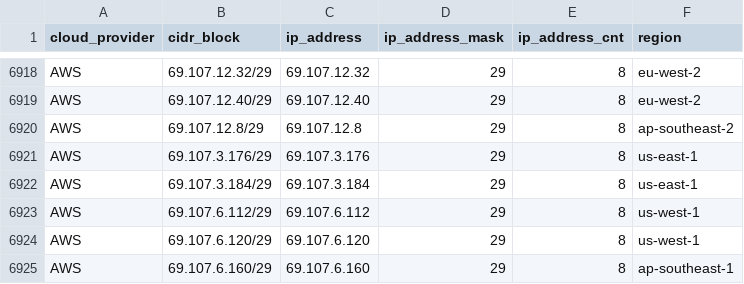
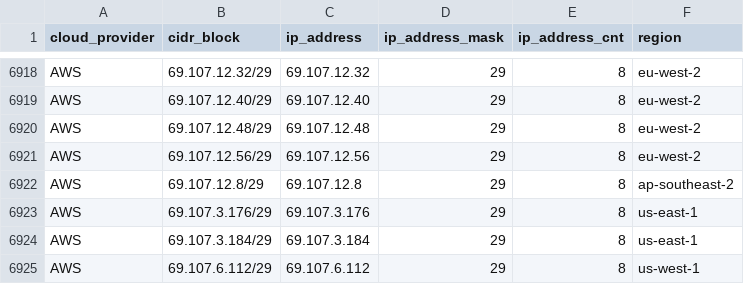
Before and after one commit to danilabs/public-cloud-provider-ip-ranges, a CSV file: data/providers/aws.csv, drawn as a sheet; only a part is shown, gaps mark what is left out; the shorter side is filled out with more unchanged rows.

```diff
--- a/data/providers/aws.csv
+++ b/data/providers/aws.csv
@@ -6919,2 +6919,4 @@ AWS,69.107.12.32/29,69.107.12.32,29,8,eu-west-2
 AWS,69.107.12.40/29,69.107.12.40,29,8,eu-west-2
+AWS,69.107.12.48/29,69.107.12.48,29,8,eu-west-2
+AWS,69.107.12.56/29,69.107.12.56,29,8,eu-west-2
 AWS,69.107.12.8/29,69.107.12.8,29,8,ap-southeast-2
```
Also changed, not shown: 12 other files.
